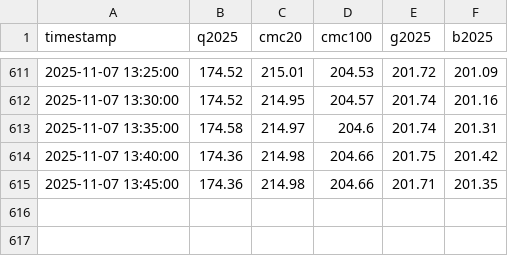
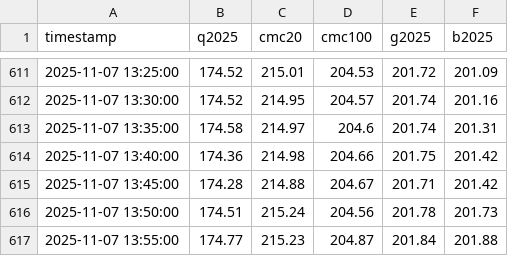
Before and after one commit to huangchaosuper/huangchaosuper.github.io, a CSV file: data/index.csv, drawn as a sheet; only a part is shown, gaps mark what is left out.

```diff
--- a/data/index.csv
+++ b/data/index.csv
@@ -614,2 +614,4 @@ timestamp,q2025,cmc20,cmc100,g2025,b2025
 2025-11-07 13:40:00,174.36,214.98,204.66,201.75,201.42
-2025-11-07 13:45:00,174.36,214.98,204.66,201.71,201.35
+2025-11-07 13:45:00,174.28,214.88,204.67,201.71,201.42
+2025-11-07 13:50:00,174.51,215.24,204.56,201.78,201.73
+2025-11-07 13:55:00,174.77,215.23,204.87,201.84,201.88
```
Also changed, not shown: data/market.csv.
